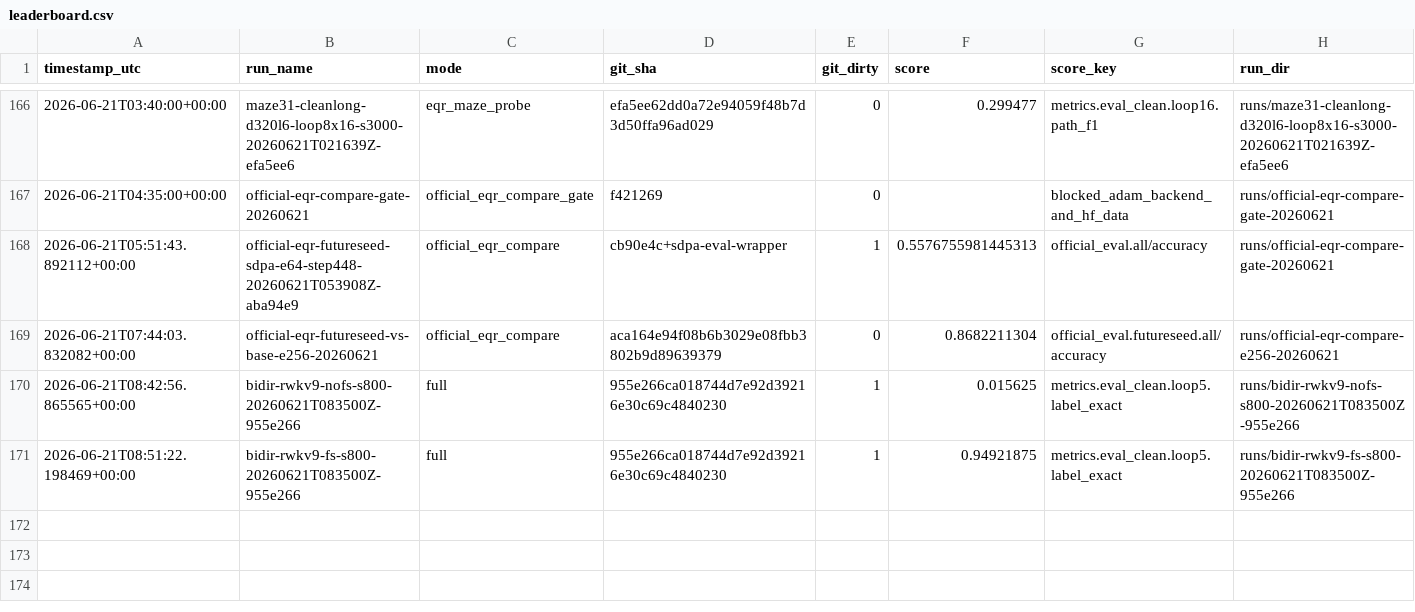
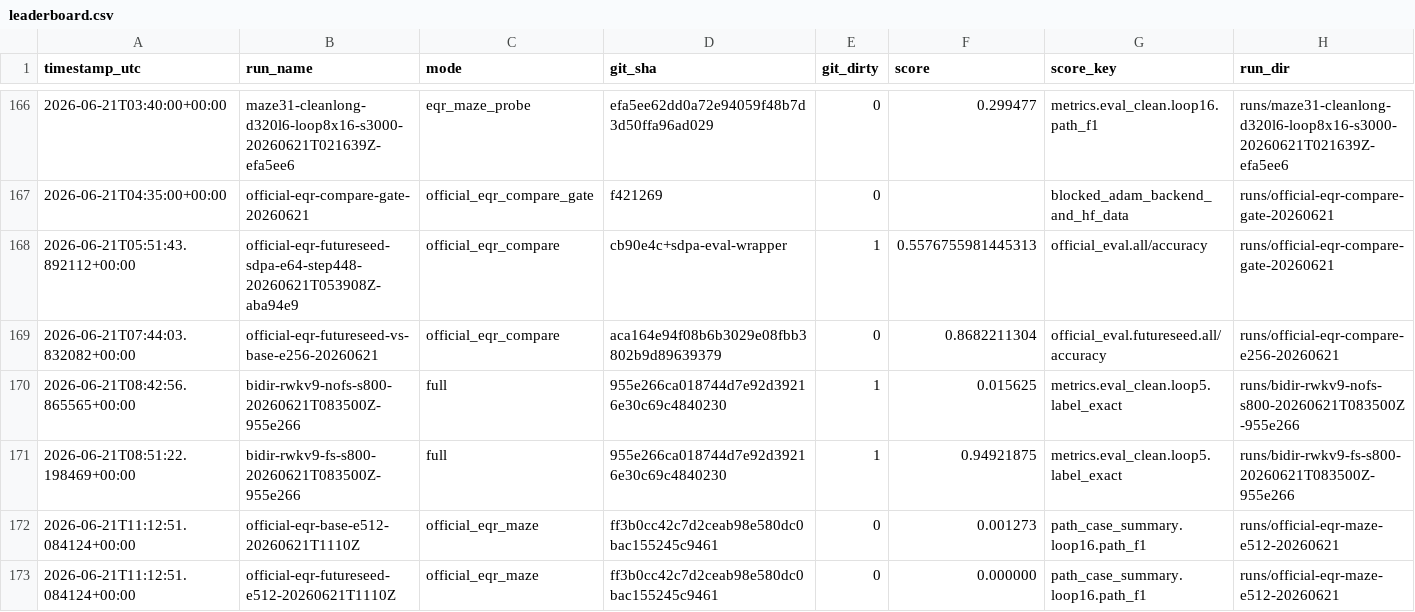
Before and after one commit to yanghu819/double-loop, a CSV file: leaderboard.csv, drawn as a sheet; only a part is shown, gaps mark what is left out; rows hold the shown columns only; the diff names each change by its address in the sheet, - before the commit and + after, or states it on an @@ line.

Commit message:
Archive official EqR Maze path visualizations
Timestamp UTC: 2026-06-21T11:18:00Z

Experiment: matched official EqR Maze baseline vs FutureSeed on GPU1 using upstream EqR SHA aba94e9cde0f273ce644db5261cd6915ba6561f0. The e512 pair used the official training code path, global batch 128, 3584 train steps, and official checkpoints. The FutureSeed condition applied only the FutureSeed patch plus runtime SDPA fallback; no selector, search, repair, or maze-specific postprocessing was used.

Results: e512 clean EqR final step3500 reached token acc 0.868423, exact 0, residual16 8.001, and loop16 path F1 0.001273 on 128 official test cases. e512 FutureSeed reached token acc 0.868430, exact 0, residual16 7.920, and loop16 path F1 0.0. The earlier e256 path visualization shows the same failure mode. FutureSeed still has an early step500 optimization signal, but it does not beat official EqR on path-aware Maze behavior under this budget.

Lesson: official Maze token accuracy is dominated by non-PATH cells. It is not a valid success signal for path recovery. Future Maze claims must be path-aware and official-codebase anchored. Next work should align generic training/evaluation with path recovery or test FutureSeed on a causal/recurrent Maze backbone where cheap bidirectional context is the actual bottleneck. Do not patch this result with selector, repair, search, or maze-specific postprocessing.

Artifacts: added e256/e512 case visualizations, config/score summaries, training logs, path-aware PNG case board, leaderboard rows, and a reusable official EqR pair summarizer.

```diff
--- a/leaderboard.csv
+++ b/leaderboard.csv
+row 172: 2026-06-21T11:12:51.084124+00:00 | official-eqr-base-e512-20260621T1110Z | official_eqr_maze | ff3b0cc42c7d2ceab98e580dc0bac155245c9461 | 0 | 0.001273 | path_case_summary.loop16.path_f1 | runs/official-eqr-maze-e512-20260621
+row 173: 2026-06-21T11:12:51.084124+00:00 | official-eqr-futureseed-e512-20260621T1110Z | official_eqr_maze | ff3b0cc42c7d2ceab98e580dc0bac155245c9461 | 0 | 0.000000 | path_case_summary.loop16.path_f1 | runs/official-eqr-maze-e512-20260621
```
Also changed, not shown: 27 other files.
